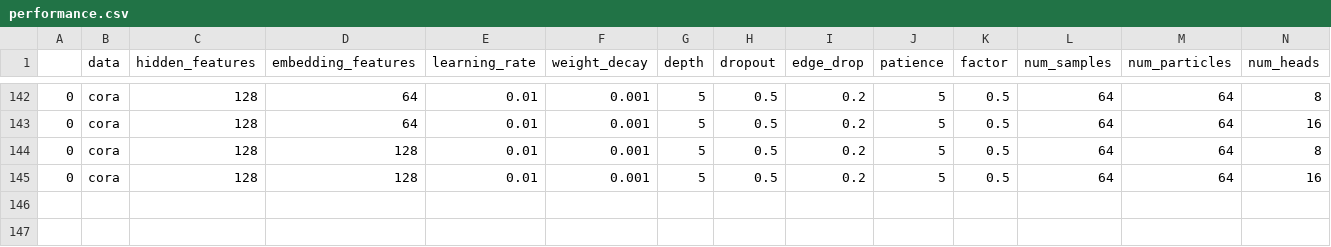
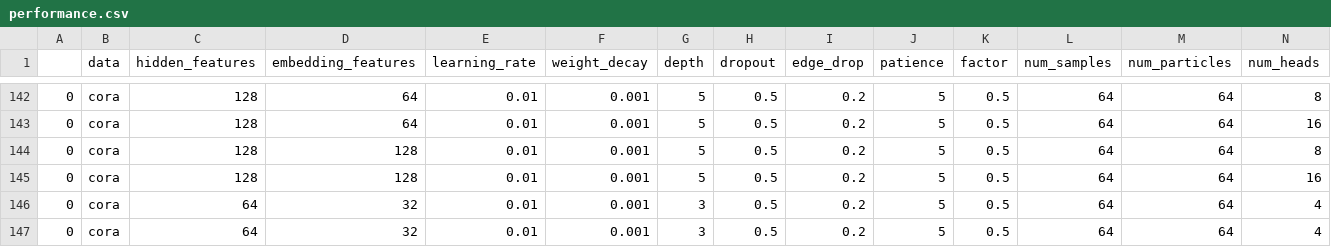
Before and after one commit to yuanqing-wang/_bronx, a CSV file: scripts/planetoid/performance.csv, drawn as a sheet; only a part is shown, gaps mark what is left out; rows hold the shown columns only; the diff names each change by its address in the sheet, - before the commit and + after, or states it on an @@ line.

```diff
--- a/scripts/planetoid/performance.csv
+++ b/scripts/planetoid/performance.csv
+row 146: 0 | cora | 64 | 32 | 0.01 | 0.001 | 3 | 0.5 | 0.2 | 5 | 0.5 | 64 | 64 | 4
+row 147: 0 | cora | 64 | 32 | 0.01 | 0.001 | 3 | 0.5 | 0.2 | 5 | 0.5 | 64 | 64 | 4
```
Also changed, not shown: 2 other files.
